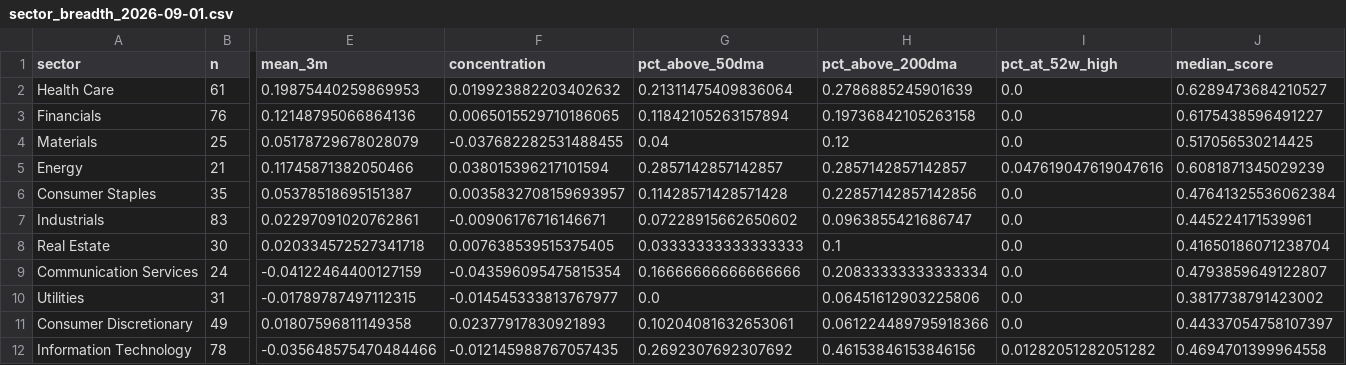
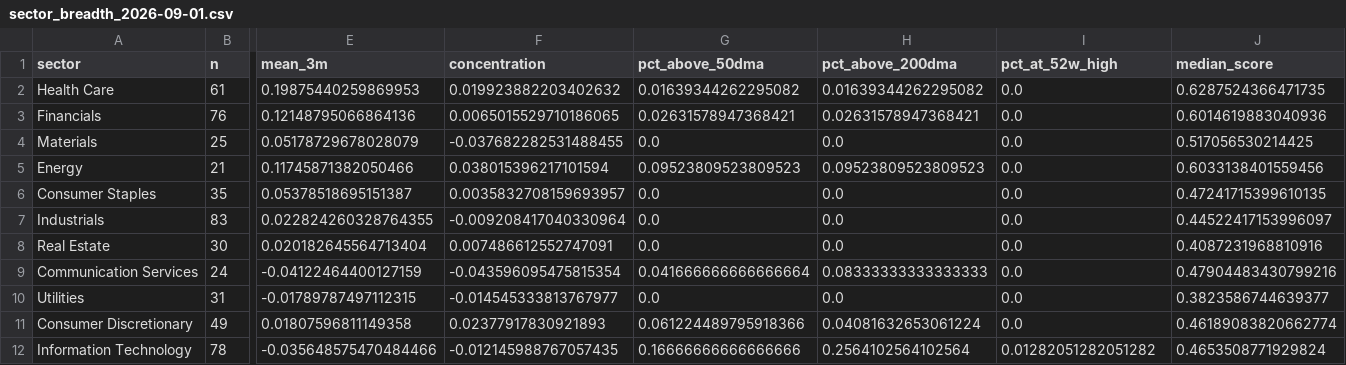
Before and after one commit to chandranmdr/investing-screener, a CSV file: output/sector_breadth_2026-09-01.csv, drawn as a sheet; only a part is shown, gaps mark what is left out; the diff names each change by its address in the sheet, - before the commit and + after, or states it on an @@ line.

```diff
--- a/output/sector_breadth_2026-09-01.csv
+++ b/output/sector_breadth_2026-09-01.csv
-G2 (pct_above_50dma): 0.21311475409836064
+G2 (pct_above_50dma): 0.01639344262295082
-H2 (pct_above_200dma): 0.2786885245901639
+H2 (pct_above_200dma): 0.01639344262295082
-J2 (median_score): 0.6289473684210527
+J2 (median_score): 0.6287524366471735
-G3 (pct_above_50dma): 0.11842105263157894
+G3 (pct_above_50dma): 0.02631578947368421
-H3 (pct_above_200dma): 0.19736842105263158
+H3 (pct_above_200dma): 0.02631578947368421
-J3 (median_score): 0.6175438596491227
+J3 (median_score): 0.6014619883040936
-G4 (pct_above_50dma): 0.04
+G4 (pct_above_50dma): 0.0
-H4 (pct_above_200dma): 0.12
+H4 (pct_above_200dma): 0.0
-G5 (pct_above_50dma): 0.2857142857142857
+G5 (pct_above_50dma): 0.09523809523809523
-H5 (pct_above_200dma): 0.2857142857142857
+H5 (pct_above_200dma): 0.09523809523809523
-I5 (pct_at_52w_high): 0.047619047619047616
+I5 (pct_at_52w_high): 0.0
-J5 (median_score): 0.6081871345029239
+J5 (median_score): 0.6033138401559456
-G6 (pct_above_50dma): 0.11428571428571428
+G6 (pct_above_50dma): 0.0
-H6 (pct_above_200dma): 0.22857142857142856
+H6 (pct_above_200dma): 0.0
-J6 (median_score): 0.47641325536062384
+J6 (median_score): 0.47241715399610135
-E7 (mean_3m): 0.02297091020762861
+E7 (mean_3m): 0.022824260328764355
-F7 (concentration): -0.00906176716146671
+F7 (concentration): -0.009208417040330964
-G7 (pct_above_50dma): 0.07228915662650602
+G7 (pct_above_50dma): 0.0
-H7 (pct_above_200dma): 0.0963855421686747
+H7 (pct_above_200dma): 0.0
-J7 (median_score): 0.445224171539961
+J7 (median_score): 0.44522417153996097
-E8 (mean_3m): 0.020334572527341718
+E8 (mean_3m): 0.020182645564713404
-F8 (concentration): 0.007638539515375405
+F8 (concentration): 0.007486612552747091
-G8 (pct_above_50dma): 0.03333333333333333
+G8 (pct_above_50dma): 0.0
-H8 (pct_above_200dma): 0.1
+H8 (pct_above_200dma): 0.0
-J8 (median_score): 0.41650186071238704
+J8 (median_score): 0.4087231968810916
-G9 (pct_above_50dma): 0.16666666666666666
+G9 (pct_above_50dma): 0.041666666666666664
-H9 (pct_above_200dma): 0.20833333333333334
+H9 (pct_above_200dma): 0.08333333333333333
-J9 (median_score): 0.4793859649122807
+J9 (median_score): 0.47904483430799216
-H10 (pct_above_200dma): 0.06451612903225806
+H10 (pct_above_200dma): 0.0
-J10 (median_score): 0.3817738791423002
+J10 (median_score): 0.3823586744639377
-G11 (pct_above_50dma): 0.10204081632653061
+G11 (pct_above_50dma): 0.061224489795918366
-H11 (pct_above_200dma): 0.061224489795918366
+H11 (pct_above_200dma): 0.04081632653061224
-J11 (median_score): 0.44337054758107397
+J11 (median_score): 0.46189083820662774
-G12 (pct_above_50dma): 0.2692307692307692
+G12 (pct_above_50dma): 0.16666666666666666
-H12 (pct_above_200dma): 0.46153846153846156
+H12 (pct_above_200dma): 0.2564102564102564
-J12 (median_score): 0.4694701399964558
+J12 (median_score): 0.4653508771929824
```
Also changed, not shown: 4 other files.
